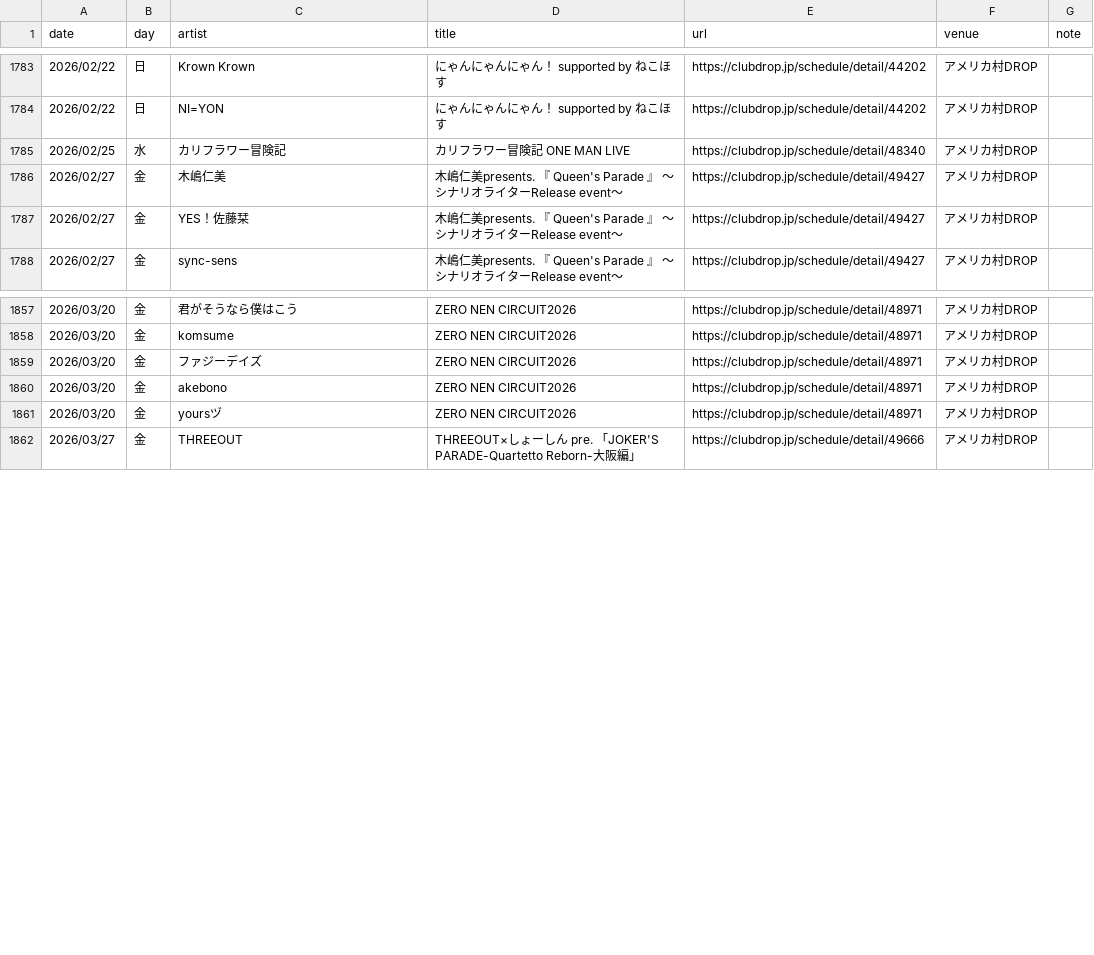
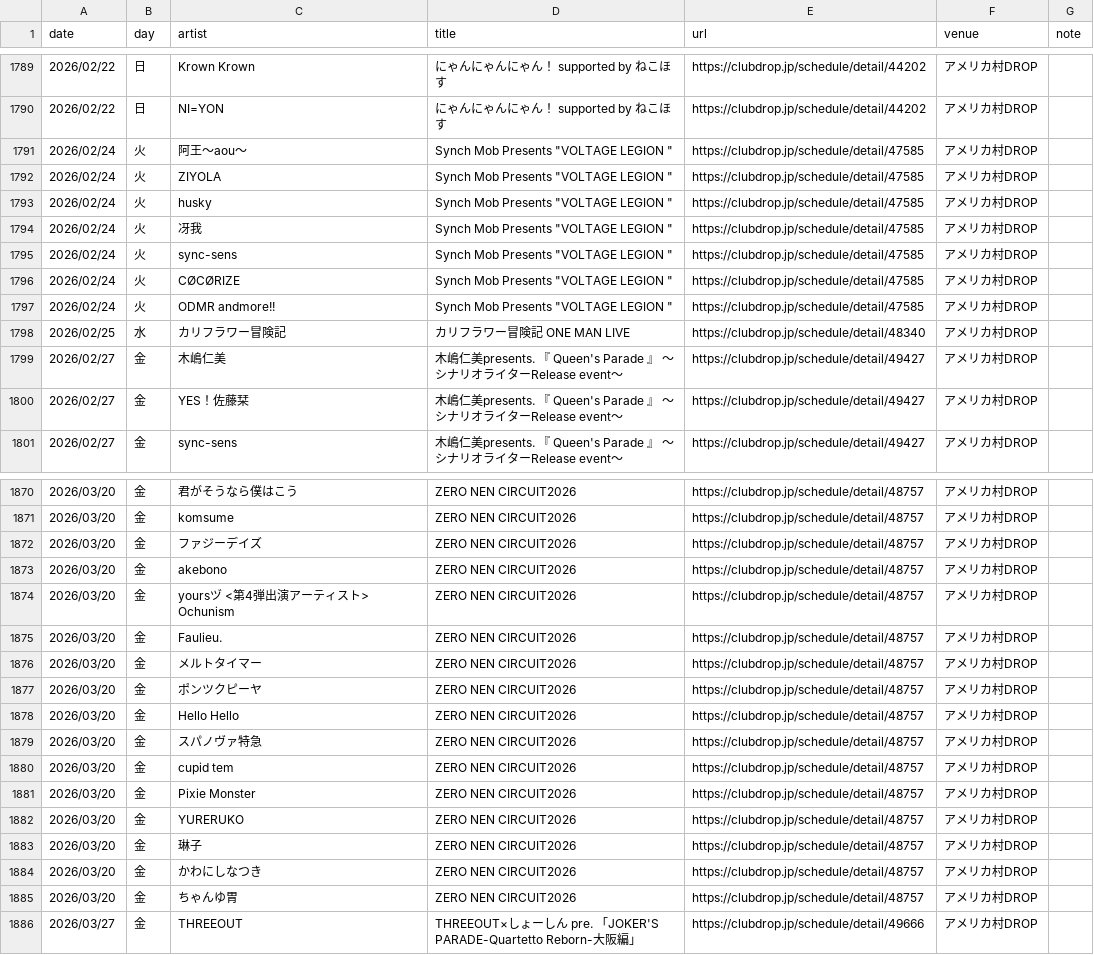
Before and after one commit to yoshitaka-ishizu/livesearch, a CSV file: backend/data/events.csv, drawn as a sheet; only a part is shown, gaps mark what is left out; the diff covers the shown part only.

```diff
--- a/backend/data/events.csv
+++ b/backend/data/events.csv
@@ -1792,2 +1798,9 @@ date,day,artist,title,url,venue,note
 2026/02/22,日,NI=YON,にゃんにゃんにゃん！ supported by ねこほす,https://clubdrop.jp/schedule/detail/44202,アメリカ村DROP,
+2026/02/24,火,阿王〜aou〜,"Synch Mob Presents ""VOLTAGE LEGION """,https://clubdrop.jp/schedule/detail/47585,アメリカ村DROP,
+2026/02/24,火,ZIYOLA,"Synch Mob Presents ""VOLTAGE LEGION """,https://clubdrop.jp/schedule/detail/47585,アメリカ村DROP,
+2026/02/24,火,husky,"Synch Mob Presents ""VOLTAGE LEGION """,https://clubdrop.jp/schedule/detail/47585,アメリカ村DROP,
+2026/02/24,火,冴我,"Synch Mob Presents ""VOLTAGE LEGION """,https://clubdrop.jp/schedule/detail/47585,アメリカ村DROP,
+2026/02/24,火,sync-sens,"Synch Mob Presents ""VOLTAGE LEGION """,https://clubdrop.jp/schedule/detail/47585,アメリカ村DROP,
+2026/02/24,火,CØCØRIZE,"Synch Mob Presents ""VOLTAGE LEGION """,https://clubdrop.jp/schedule/detail/47585,アメリカ村DROP,
+2026/02/24,火,ODMR andmore!!,"Synch Mob Presents ""VOLTAGE LEGION """,https://clubdrop.jp/schedule/detail/47585,アメリカ村DROP,
 2026/02/25,水,カリフラワー冒険記,カリフラワー冒険記 ONE MAN LIVE,https://clubdrop.jp/schedule/detail/48340,アメリカ村DROP,
@@ -1865,6 +1878,17 @@ date,day,artist,title,url,venue,note
-2026/03/20,金,君がそうなら僕はこう,ZERO NEN CIRCUIT2026,https://clubdrop.jp/schedule/detail/48971,アメリカ村DROP,
-2026/03/20,金,komsume,ZERO NEN CIRCUIT2026,https://clubdrop.jp/schedule/detail/48971,アメリカ村DROP,
-2026/03/20,金,ファジーデイズ,ZERO NEN CIRCUIT2026,https://clubdrop.jp/schedule/detail/48971,アメリカ村DROP,
-2026/03/20,金,akebono,ZERO NEN CIRCUIT2026,https://clubdrop.jp/schedule/detail/48971,アメリカ村DROP,
-2026/03/20,金,yoursヅ,ZERO NEN CIRCUIT2026,https://clubdrop.jp/schedule/detail/48971,アメリカ村DROP,
+2026/03/20,金,君がそうなら僕はこう,ZERO NEN CIRCUIT2026,https://clubdrop.jp/schedule/detail/48757,アメリカ村DROP,
+2026/03/20,金,komsume,ZERO NEN CIRCUIT2026,https://clubdrop.jp/schedule/detail/48757,アメリカ村DROP,
+2026/03/20,金,ファジーデイズ,ZERO NEN CIRCUIT2026,https://clubdrop.jp/schedule/detail/48757,アメリカ村DROP,
+2026/03/20,金,akebono,ZERO NEN CIRCUIT2026,https://clubdrop.jp/schedule/detail/48757,アメリカ村DROP,
+2026/03/20,金,yoursヅ <第4弾出演アーティスト> Ochunism,ZERO NEN CIRCUIT2026,https://clubdrop.jp/schedule/detail/48757,アメリカ村DROP,
+2026/03/20,金,Faulieu.,ZERO NEN CIRCUIT2026,https://clubdrop.jp/schedule/detail/48757,アメリカ村DROP,
+2026/03/20,金,メルトタイマー,ZERO NEN CIRCUIT2026,https://clubdrop.jp/schedule/detail/48757,アメリカ村DROP,
+2026/03/20,金,ポンツクピーヤ,ZERO NEN CIRCUIT2026,https://clubdrop.jp/schedule/detail/48757,アメリカ村DROP,
+2026/03/20,金,Hello Hello,ZERO NEN CIRCUIT2026,https://clubdrop.jp/schedule/detail/48757,アメリカ村DROP,
+2026/03/20,金,スパノヴァ特急,ZERO NEN CIRCUIT2026,https://clubdrop.jp/schedule/detail/48757,アメリカ村DROP,
+2026/03/20,金,cupid tem,ZERO NEN CIRCUIT2026,https://clubdrop.jp/schedule/detail/48757,アメリカ村DROP,
+2026/03/20,金,Pixie Monster,ZERO NEN CIRCUIT2026,https://clubdrop.jp/schedule/detail/48757,アメリカ村DROP,
+2026/03/20,金,YURERUKO,ZERO NEN CIRCUIT2026,https://clubdrop.jp/schedule/detail/48757,アメリカ村DROP,
+2026/03/20,金,琳子,ZERO NEN CIRCUIT2026,https://clubdrop.jp/schedule/detail/48757,アメリカ村DROP,
+2026/03/20,金,かわにしなつき,ZERO NEN CIRCUIT2026,https://clubdrop.jp/schedule/detail/48757,アメリカ村DROP,
+2026/03/20,金,ちゃんゆ胃,ZERO NEN CIRCUIT2026,https://clubdrop.jp/schedule/detail/48757,アメリカ村DROP,
 2026/03/27,金,THREEOUT,THREEOUT×しょーしん pre. 「JOKER'S PARADE-Quartetto Reborn-大阪編」,https://clubdrop.jp/schedule/detail/49666,アメリカ村DROP,
```
Also changed, not shown: 6 added rows and 30 edited cells elsewhere in this file, 1 other file.
